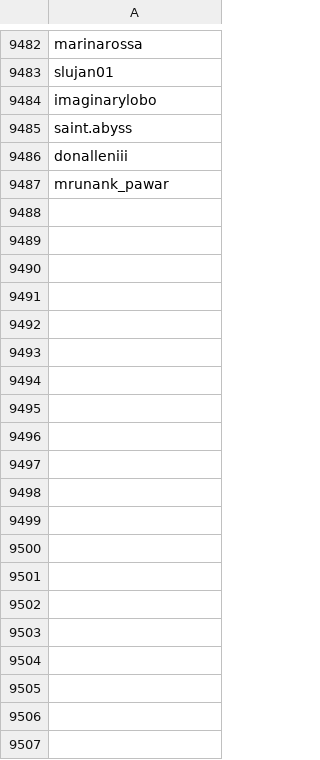
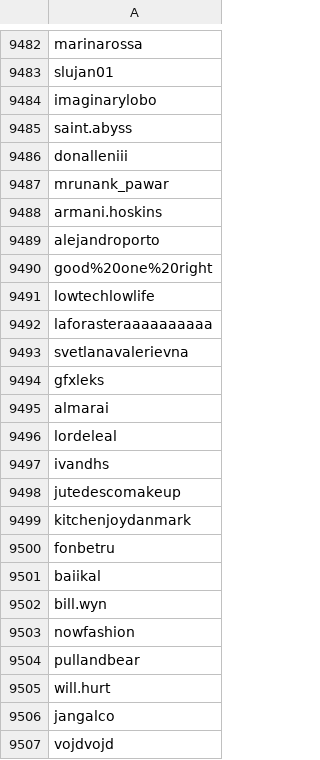
Before and after one commit to edoardottt/spark-ar-creators, a CSV file: creators.csv, drawn as a sheet; only a part is shown, gaps mark what is left out; the diff covers the shown part only.

```diff
--- a/creators.csv
+++ b/creators.csv
@@ -9487 +9487,21 @@ donalleniii,
 mrunank_pawar,
+armani.hoskins,
+alejandroporto,
+good%20one%20right,
+lowtechlowlife,
+laforasteraaaaaaaaaa,
+svetlanavalerievna,
+gfxleks,
+almarai,
+lordeleal,
+ivandhs,
+jutedescomakeup,
+kitchenjoydanmark,
+fonbetru,
+baiikal,
+bill.wyn,
+nowfashion,
+pullandbear,
+will.hurt,
+jangalco,
+vojdvojd,
```
Also changed, not shown: 168 added rows elsewhere in this file, 1 other file.
